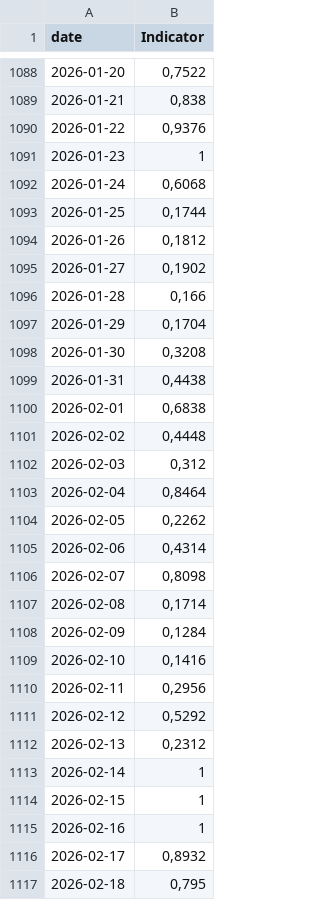
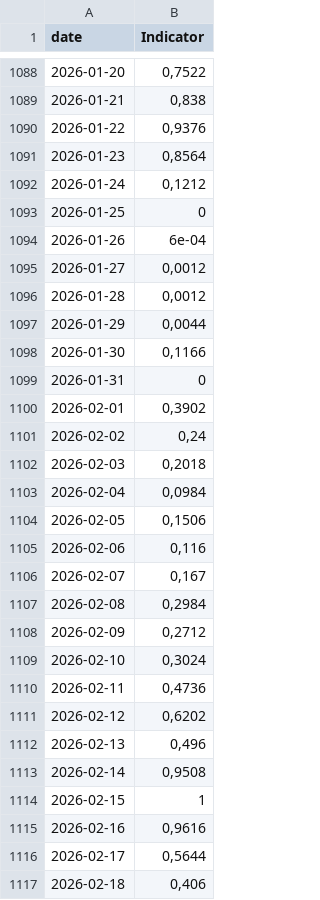
Before and after one commit to GiovannaCilluffo/stromboli-data, a CSV file: INDICATOR_NEW.csv, drawn as a sheet; only a part is shown, gaps mark what is left out; the diff covers the shown part only.

```diff
--- a/INDICATOR_NEW.csv
+++ b/INDICATOR_NEW.csv
@@ -1090,28 +1090,28 @@
 "2026-01-22";0,9376
-"2026-01-23";1
-"2026-01-24";0,6068
-"2026-01-25";0,1744
-"2026-01-26";0,1812
-"2026-01-27";0,1902
-"2026-01-28";0,166
-"2026-01-29";0,1704
-"2026-01-30";0,3208
-"2026-01-31";0,4438
-"2026-02-01";0,6838
-"2026-02-02";0,4448
-"2026-02-03";0,312
-"2026-02-04";0,8464
-"2026-02-05";0,2262
-"2026-02-06";0,4314
-"2026-02-07";0,8098
-"2026-02-08";0,1714
-"2026-02-09";0,1284
-"2026-02-10";0,1416
-"2026-02-11";0,2956
-"2026-02-12";0,5292
-"2026-02-13";0,2312
-"2026-02-14";1
+"2026-01-23";0,8564
+"2026-01-24";0,1212
+"2026-01-25";0
+"2026-01-26";6e-04
+"2026-01-27";0,0012
+"2026-01-28";0,0012
+"2026-01-29";0,0044
+"2026-01-30";0,1166
+"2026-01-31";0
+"2026-02-01";0,3902
+"2026-02-02";0,24
+"2026-02-03";0,2018
+"2026-02-04";0,0984
+"2026-02-05";0,1506
+"2026-02-06";0,116
+"2026-02-07";0,167
+"2026-02-08";0,2984
+"2026-02-09";0,2712
+"2026-02-10";0,3024
+"2026-02-11";0,4736
+"2026-02-12";0,6202
+"2026-02-13";0,496
+"2026-02-14";0,9508
 "2026-02-15";1
-"2026-02-16";1
-"2026-02-17";0,8932
-"2026-02-18";0,795
+"2026-02-16";0,9616
+"2026-02-17";0,5644
+"2026-02-18";0,406
```
Also changed, not shown: 1 added row and 81 edited cells elsewhere in this file.
